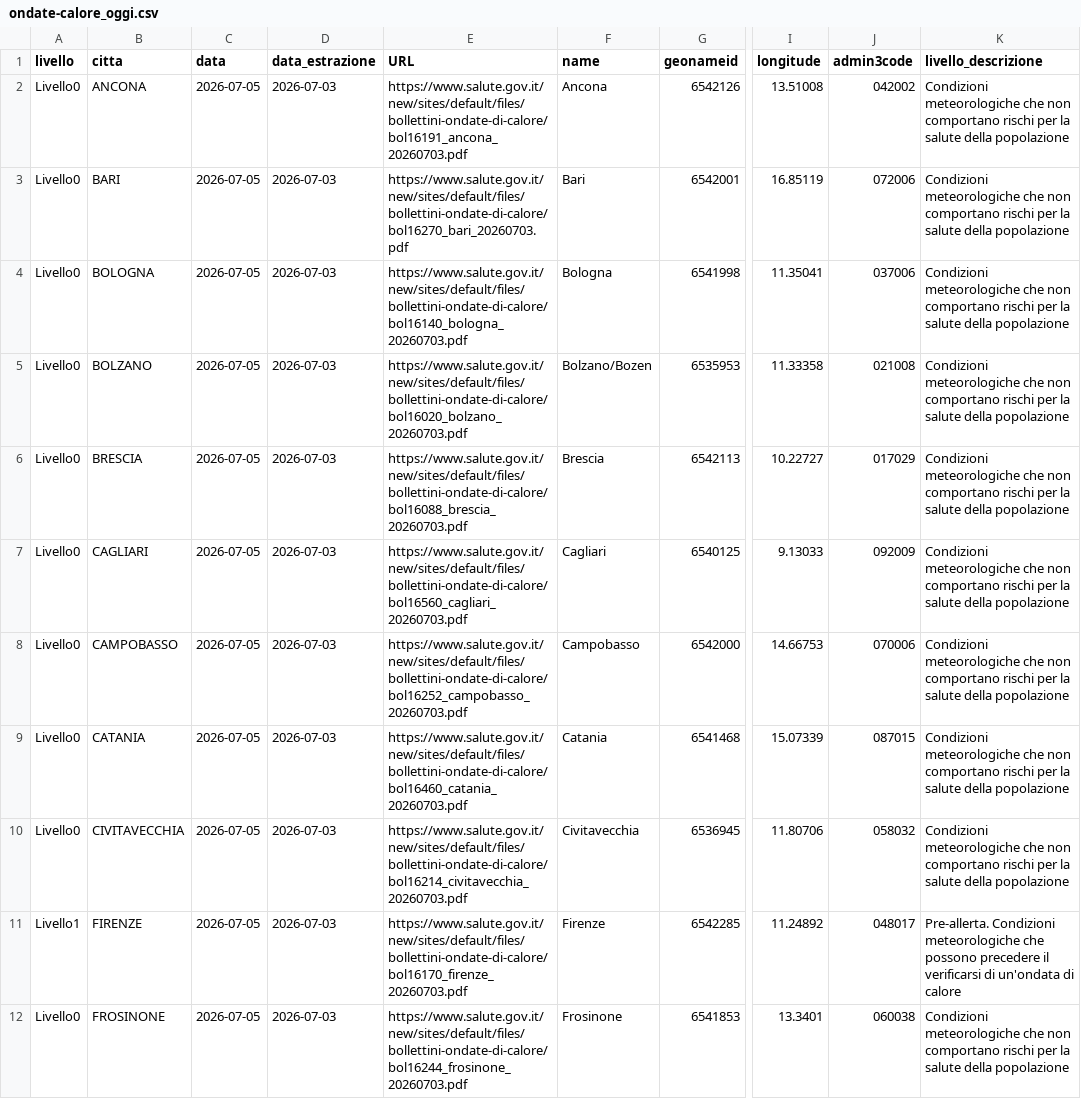
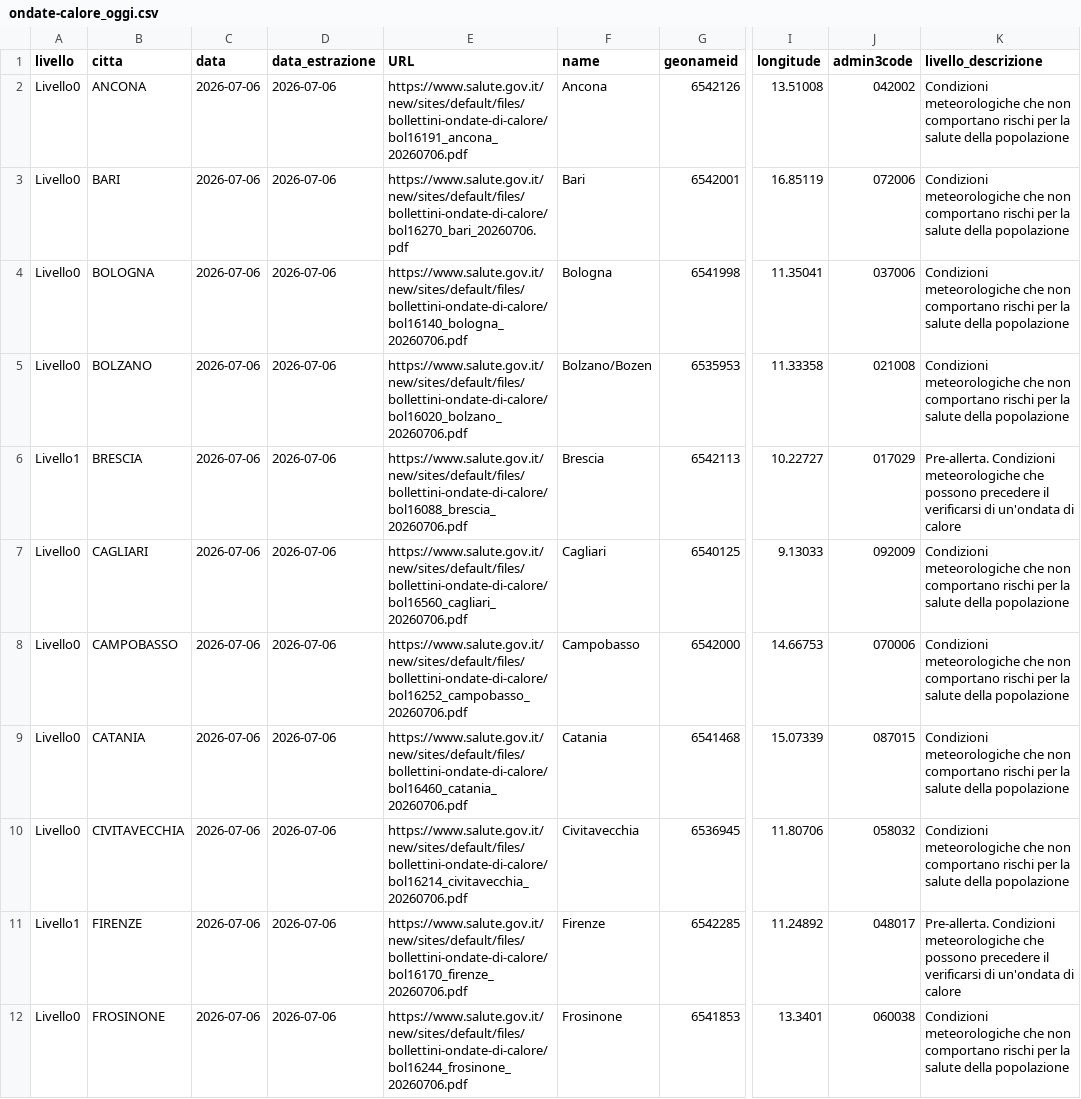
Before and after one commit to ondata/ondate-calore, a CSV file: data/ondate-calore_oggi.csv, drawn as a sheet; only a part is shown, gaps mark what is left out; the diff covers the shown part only; the diff names each change by its address in the sheet, - before the commit and + after, or states it on an @@ line.

```diff
--- a/data/ondate-calore_oggi.csv
+++ b/data/ondate-calore_oggi.csv
-C2:C12 (data): 2026-07-05
+C2:C12 (data): 2026-07-06
-D2:D12 (data_estrazione): 2026-07-03
+D2:D12 (data_estrazione): 2026-07-06
-E2 (URL): https://www.salute.gov.it/new/sites/default/files/bollettini-ondate-di-calore/bol16191_ancona_20260703.pdf
+E2 (URL): https://www.salute.gov.it/new/sites/default/files/bollettini-ondate-di-calore/bol16191_ancona_20260706.pdf
-E3 (URL): https://www.salute.gov.it/new/sites/default/files/bollettini-ondate-di-calore/bol16270_bari_20260703.pdf
+E3 (URL): https://www.salute.gov.it/new/sites/default/files/bollettini-ondate-di-calore/bol16270_bari_20260706.pdf
-E4 (URL): https://www.salute.gov.it/new/sites/default/files/bollettini-ondate-di-calore/bol16140_bologna_20260703.pdf
+E4 (URL): https://www.salute.gov.it/new/sites/default/files/bollettini-ondate-di-calore/bol16140_bologna_20260706.pdf
-E5 (URL): https://www.salute.gov.it/new/sites/default/files/bollettini-ondate-di-calore/bol16020_bolzano_20260703.pdf
+E5 (URL): https://www.salute.gov.it/new/sites/default/files/bollettini-ondate-di-calore/bol16020_bolzano_20260706.pdf
-A6 (livello): Livello0
+A6 (livello): Livello1
-E6 (URL): https://www.salute.gov.it/new/sites/default/files/bollettini-ondate-di-calore/bol16088_brescia_20260703.pdf
+E6 (URL): https://www.salute.gov.it/new/sites/default/files/bollettini-ondate-di-calore/bol16088_brescia_20260706.pdf
-K6 (livello_descrizione): Condizioni meteorologiche che non comportano rischi per la salute della popolazione
+K6 (livello_descrizione): Pre-allerta. Condizioni meteorologiche che possono precedere il verificarsi di un'ondata di calore
-E7 (URL): https://www.salute.gov.it/new/sites/default/files/bollettini-ondate-di-calore/bol16560_cagliari_20260703.pdf
+E7 (URL): https://www.salute.gov.it/new/sites/default/files/bollettini-ondate-di-calore/bol16560_cagliari_20260706.pdf
-E8 (URL): https://www.salute.gov.it/new/sites/default/files/bollettini-ondate-di-calore/bol16252_campobasso_20260703.pdf
+E8 (URL): https://www.salute.gov.it/new/sites/default/files/bollettini-ondate-di-calore/bol16252_campobasso_20260706.pdf
-E9 (URL): https://www.salute.gov.it/new/sites/default/files/bollettini-ondate-di-calore/bol16460_catania_20260703.pdf
+E9 (URL): https://www.salute.gov.it/new/sites/default/files/bollettini-ondate-di-calore/bol16460_catania_20260706.pdf
-E10 (URL): https://www.salute.gov.it/new/sites/default/files/bollettini-ondate-di-calore/bol16214_civitavecchia_20260703.pdf
+E10 (URL): https://www.salute.gov.it/new/sites/default/files/bollettini-ondate-di-calore/bol16214_civitavecchia_20260706.pdf
-E11 (URL): https://www.salute.gov.it/new/sites/default/files/bollettini-ondate-di-calore/bol16170_firenze_20260703.pdf
+E11 (URL): https://www.salute.gov.it/new/sites/default/files/bollettini-ondate-di-calore/bol16170_firenze_20260706.pdf
-E12 (URL): https://www.salute.gov.it/new/sites/default/files/bollettini-ondate-di-calore/bol16244_frosinone_20260703.pdf
+E12 (URL): https://www.salute.gov.it/new/sites/default/files/bollettini-ondate-di-calore/bol16244_frosinone_20260706.pdf
```
Also changed, not shown: 60 edited cells elsewhere in this file, data/ondate-calore_PDF.csv, data/ondate-calore_archivio.csv, 42 other files.
